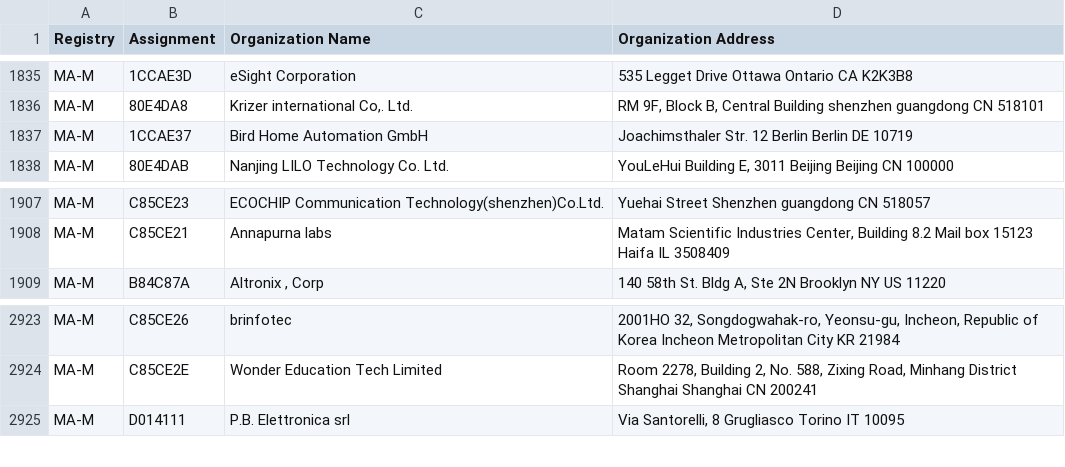
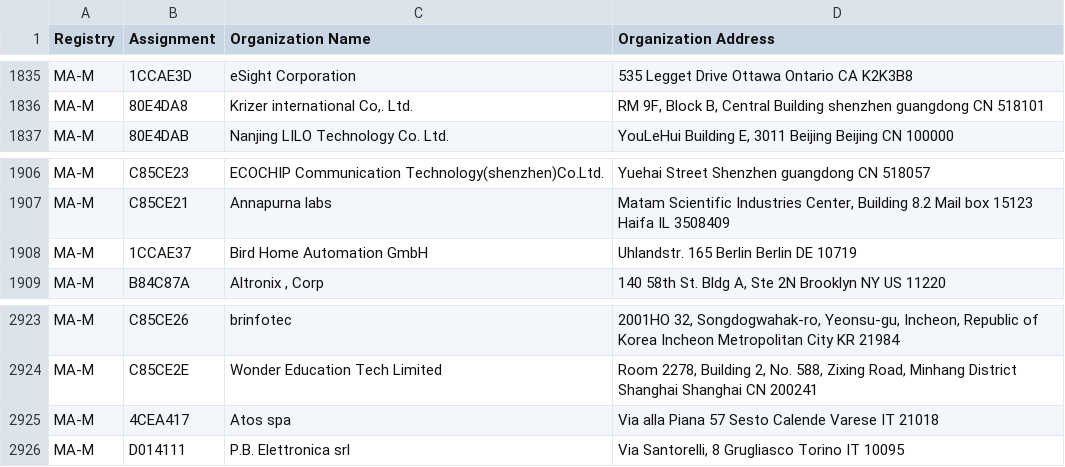
Before and after one commit to bedestall5/mac-tracker, a CSV file: data/ieee/mam.csv, drawn as a sheet; only a part is shown, gaps mark what is left out.

```diff
--- a/data/ieee/mam.csv
+++ b/data/ieee/mam.csv
@@ -1859,3 +1859,2 @@ MA-M,1CCAE3D,eSight Corporation,535 Legget Drive Ottawa Ontario CA K2K3B8
 MA-M,80E4DA8,"Krizer international Co,. Ltd.","RM 9F, Block B, Central Building shenzhen guangdong CN 518101 "
-MA-M,1CCAE37,Bird Home Automation GmbH,Joachimsthaler Str. 12 Berlin Berlin DE 10719
 MA-M,80E4DAB,Nanjing LILO Technology Co. Ltd.,"YouLeHui Building E, 3011 Beijing Beijing CN 100000 "
@@ -1931,2 +1930,3 @@ MA-M,C85CE23,ECOCHIP Communication Technology(shenzhen)Co.Ltd.,Yuehai Street She
 MA-M,C85CE21,Annapurna labs,"Matam Scientific Industries Center,   Building 8.2 Mail box 15123 Haifa IL 3508409 "
+MA-M,1CCAE37,Bird Home Automation GmbH,Uhlandstr. 165 Berlin Berlin DE 10719
 MA-M,B84C87A,"Altronix , Corp","140 58th St. Bldg A, Ste 2N Brooklyn NY US 11220 "
@@ -2957,2 +2957,3 @@ MA-M,C85CE26,brinfotec,"2001HO 32, Songdogwahak-ro, Yeonsu-gu, Incheon, Republic
 MA-M,C85CE2E,Wonder Education Tech Limited,"Room 2278, Building 2, No. 588, Zixing Road, Minhang District Shanghai Shanghai CN 200241 "
+MA-M,4CEA417,Atos spa,Via alla Piana 57 Sesto Calende Varese IT 21018
 MA-M,D014111,P.B. Elettronica srl,"Via Santorelli, 8 Grugliasco Torino IT 10095 "
```
Also changed, not shown: data/ieee/iab.csv, data/ieee/oui36.csv, 10 other files.
